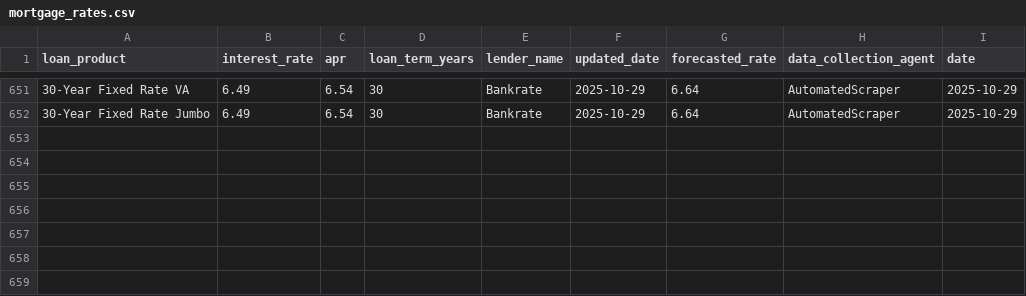
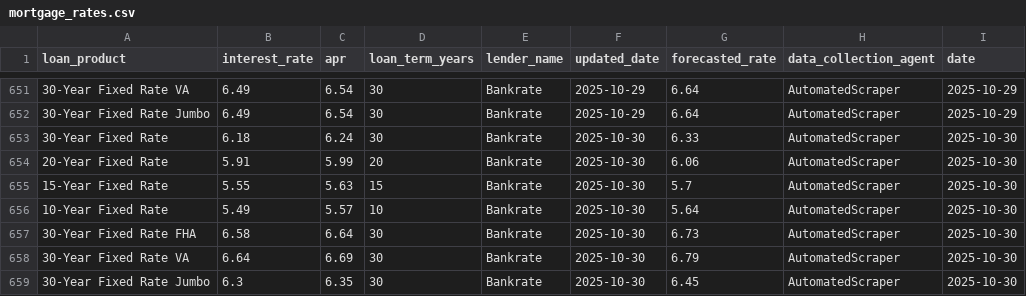
Before and after one commit to Vrushab-Pawar/tiaa-etl-pipeline, a CSV file: output/mortgage_rates.csv, drawn as a sheet; only a part is shown, gaps mark what is left out.

```diff
--- a/output/mortgage_rates.csv
+++ b/output/mortgage_rates.csv
@@ -652 +652,8 @@ loan_product,interest_rate,apr,loan_term_years,lender_name,updated_date,forecast
 30-Year Fixed Rate Jumbo,6.49,6.54,30,Bankrate,2025-10-29,6.64,AutomatedScraper,2025-10-29
+30-Year Fixed Rate,6.18,6.24,30,Bankrate,2025-10-30,6.33,AutomatedScraper,2025-10-30
+20-Year Fixed Rate,5.91,5.99,20,Bankrate,2025-10-30,6.06,AutomatedScraper,2025-10-30
+15-Year Fixed Rate,5.55,5.63,15,Bankrate,2025-10-30,5.7,AutomatedScraper,2025-10-30
+10-Year Fixed Rate,5.49,5.57,10,Bankrate,2025-10-30,5.64,AutomatedScraper,2025-10-30
+30-Year Fixed Rate FHA,6.58,6.64,30,Bankrate,2025-10-30,6.73,AutomatedScraper,2025-10-30
+30-Year Fixed Rate VA,6.64,6.69,30,Bankrate,2025-10-30,6.79,AutomatedScraper,2025-10-30
+30-Year Fixed Rate Jumbo,6.3,6.35,30,Bankrate,2025-10-30,6.45,AutomatedScraper,2025-10-30
```
